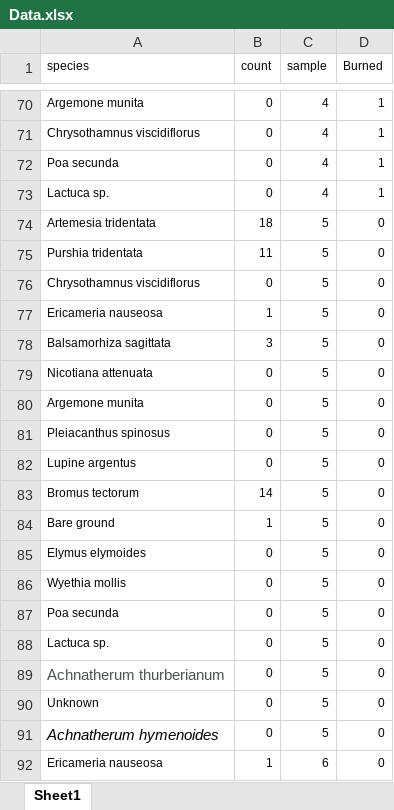
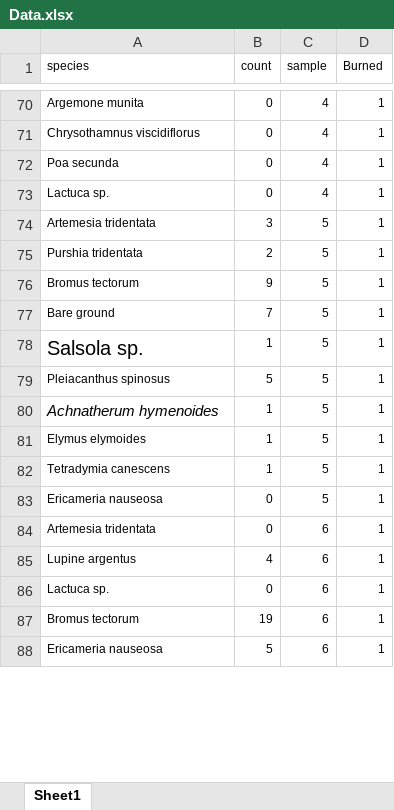
Before and after one commit to bobshriver/RestorationEcology, an Excel workbook: Poeville/Data.xlsx, sheet Sheet1, drawn as a sheet; only a part is shown, gaps mark what is left out; values as stored, in another font and other column widths than the file's, no borders; removed rows and columns are numbered as before the commit, all else as after; the diff covers the shown part only; the diff names each change by its address in the sheet, - before the commit and + after, or states it on an @@ line.

Commit message:
Update poeville

```diff
--- a/Poeville/Data.xlsx (sheet Sheet1)
+++ b/Poeville/Data.xlsx (sheet Sheet1)
-B74 (count): 18
+B74 (count): 3
-D74:D75 (Burned): 0
+D74:D75 (Burned): 1
-B75 (count): 11
+B75 (count): 2
-row 76: Chrysothamnus viscidiflorus | 0 | 5 | 0
-row 77: Ericameria nauseosa | 1 | 5 | 0
-row 78: Balsamorhiza sagittata | 3 | 5 | 0
-row 79: Nicotiana attenuata | 0 | 5 | 0
-row 80: Argemone munita | 0 | 5 | 0
-row 81: Pleiacanthus spinosus | 0 | 5 | 0
-row 82: Lupine argentus | 0 | 5 | 0
-B76 (count): 14
+B76 (count): 9
-D76:D77 (Burned): 0
+D76:D77 (Burned): 1
-B77 (count): 1
+B77 (count): 7
+row 78: Salsola sp. | 1 | 5 | 1
+row 79: Pleiacanthus spinosus | 5 | 5 | 1
+row 80: Achnatherum hymenoides | 1 | 5 | 1
-B81 (count): 0
+B81 (count): 1
-D81 (Burned): 0
+D81 (Burned): 1
-row 86: Wyethia mollis | 0 | 5 | 0
+row 82: Tetradymia canescens | 1 | 5 | 1
-A83 (species): Poa secunda
+A83 (species): Ericameria nauseosa
-D83 (Burned): 0
+D83 (Burned): 1
+row 84: Artemesia tridentata | 0 | 6 | 1
+row 85: Lupine argentus | 4 | 6 | 1
-C86 (sample): 5
+C86 (sample): 6
-D86 (Burned): 0
+D86 (Burned): 1
-row 89: Achnatherum thurberianum | 0 | 5 | 0
-row 90: Unknown | 0 | 5 | 0
-row 91: Achnatherum hymenoides | 0 | 5 | 0
+row 87: Bromus tectorum | 19 | 6 | 1
-B88 (count): 1
+B88 (count): 5
-D88 (Burned): 0
+D88 (Burned): 1
```
Also changed, not shown: 73 added rows, 13 removed rows, 7 moved rows, 30 edited cells and cell formats elsewhere in this sheet, 4 other files.
